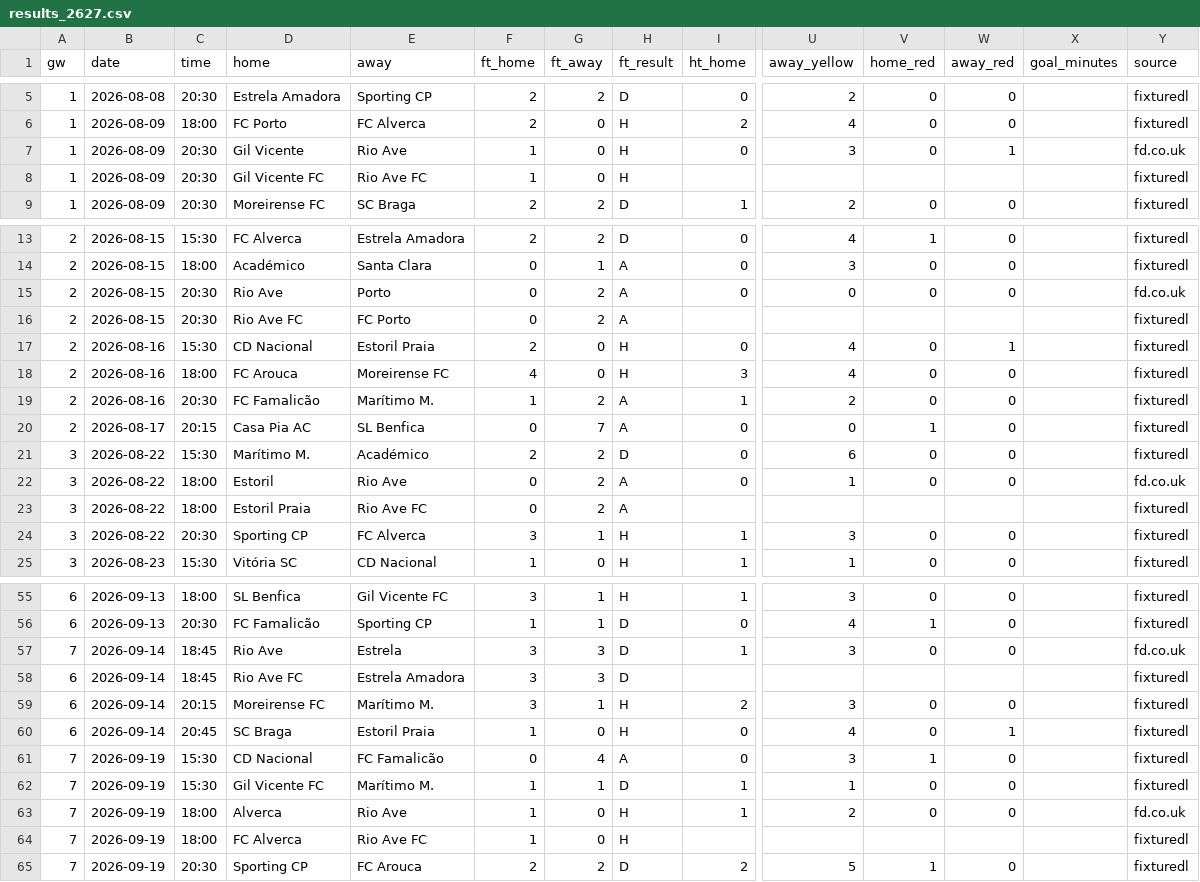
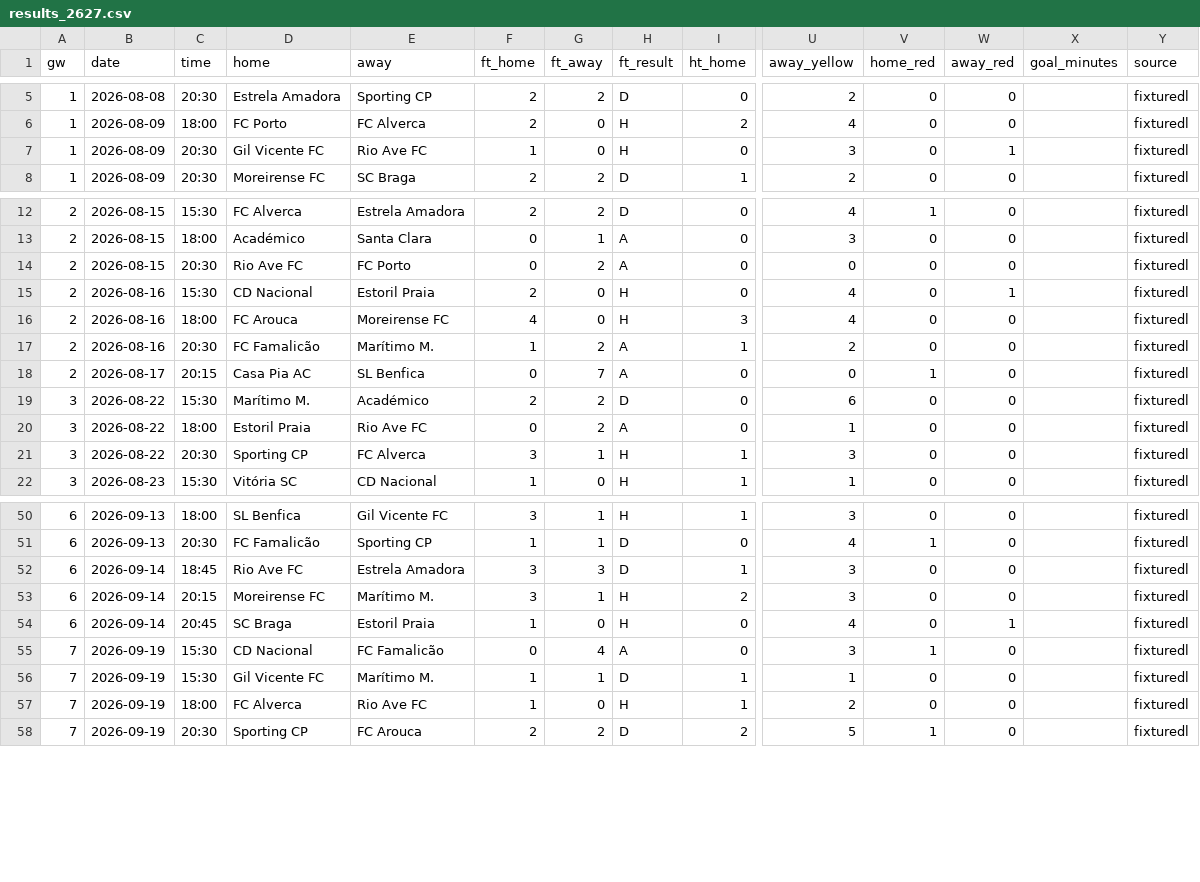
Before and after one commit to oladeeayo/open-matchday, a CSV file: data/POR_1_primeira-liga/results_2627.csv, drawn as a sheet; only a part is shown, gaps mark what is left out; removed rows and columns are numbered as before the commit, all else as after; rows hold the shown columns only; the diff covers the shown part only; the diff names each change by its address in the sheet, - before the commit and + after, or states it on an @@ line.

```diff
--- a/data/POR_1_primeira-liga/results_2627.csv
+++ b/data/POR_1_primeira-liga/results_2627.csv
-D7 (home): Gil Vicente
+D7 (home): Gil Vicente FC
-E7 (away): Rio Ave
+E7 (away): Rio Ave FC
-Y7 (source): fd.co.uk
+Y7 (source): fixturedl
-row 8: 1 | 2026-08-09 | 20:30 | Gil Vicente FC | Rio Ave FC | 1 | 0 | H |  |  |  |  |  | fixturedl
-D14 (home): Rio Ave
+D14 (home): Rio Ave FC
-E14 (away): Porto
+E14 (away): FC Porto
-Y14 (source): fd.co.uk
+Y14 (source): fixturedl
-row 16: 2 | 2026-08-15 | 20:30 | Rio Ave FC | FC Porto | 0 | 2 | A |  |  |  |  |  | fixturedl
-D20 (home): Estoril
+D20 (home): Estoril Praia
-E20 (away): Rio Ave
+E20 (away): Rio Ave FC
-Y20 (source): fd.co.uk
+Y20 (source): fixturedl
-row 23: 3 | 2026-08-22 | 18:00 | Estoril Praia | Rio Ave FC | 0 | 2 | A |  |  |  |  |  | fixturedl
-A52 (gw): 7
+A52 (gw): 6
-D52 (home): Rio Ave
+D52 (home): Rio Ave FC
-E52 (away): Estrela
+E52 (away): Estrela Amadora
-Y52 (source): fd.co.uk
+Y52 (source): fixturedl
-row 58: 6 | 2026-09-14 | 18:45 | Rio Ave FC | Estrela Amadora | 3 | 3 | D |  |  |  |  |  | fixturedl
-D57 (home): Alverca
+D57 (home): FC Alverca
-E57 (away): Rio Ave
+E57 (away): Rio Ave FC
-Y57 (source): fd.co.uk
+Y57 (source): fixturedl
-row 64: 7 | 2026-09-19 | 18:00 | FC Alverca | Rio Ave FC | 1 | 0 | H |  |  |  |  |  | fixturedl
```
Also changed, not shown: 2 removed rows and 5 edited cells elsewhere in this file, data/ENG_2_championship/results_2627.csv, data/ENG_3_league-one/results_2627.csv, 47 other files.
